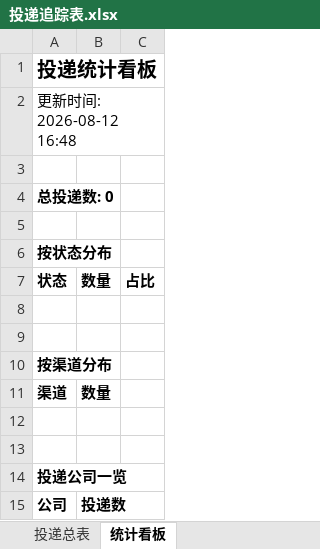
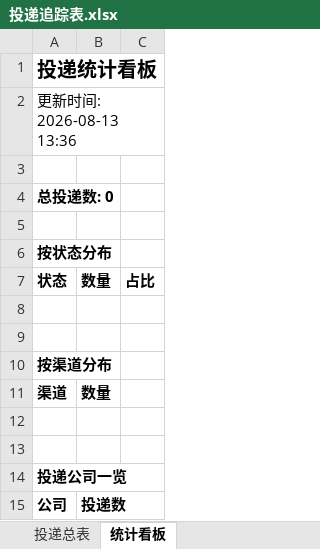
Before and after one commit to isnggua-debug/wenke-radar, an Excel workbook: reports/投递追踪表.xlsx, sheet 统计看板, drawn as a sheet; values as stored, in another font and other column widths than the file's, no borders; the diff names each change by its address in the sheet, - before the commit and + after, or states it on an @@ line.

```diff
--- a/reports/投递追踪表.xlsx (sheet 统计看板)
+++ b/reports/投递追踪表.xlsx (sheet 统计看板)
-A2: 更新时间: 2026-08-12 16:48
+A2: 更新时间: 2026-08-13 13:36
```
Also changed, not shown: 1 other file.
